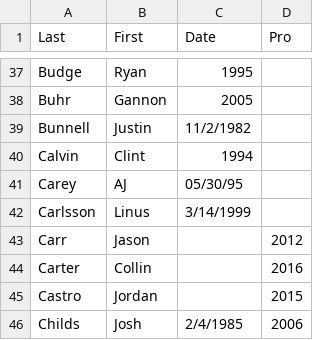
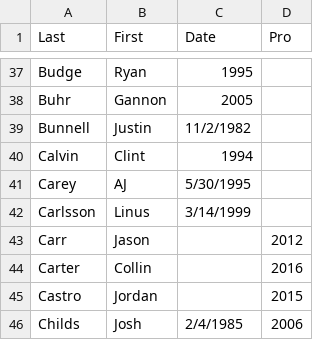
Before and after one commit to doublearon83/Disc-Golf-Aging-Curves, a CSV file: Ages.csv, drawn as a sheet; only a part is shown, gaps mark what is left out.

```diff
--- a/Ages.csv
+++ b/Ages.csv
@@ -40,3 +40,3 @@ Bunnell,Justin,11/2/1982,
 Calvin,Clint,1994,
-Carey,AJ,05/30/95,
+Carey,AJ,5/30/1995,
 Carlsson,Linus,3/14/1999,
```
Also changed, not shown: 1 other file.
